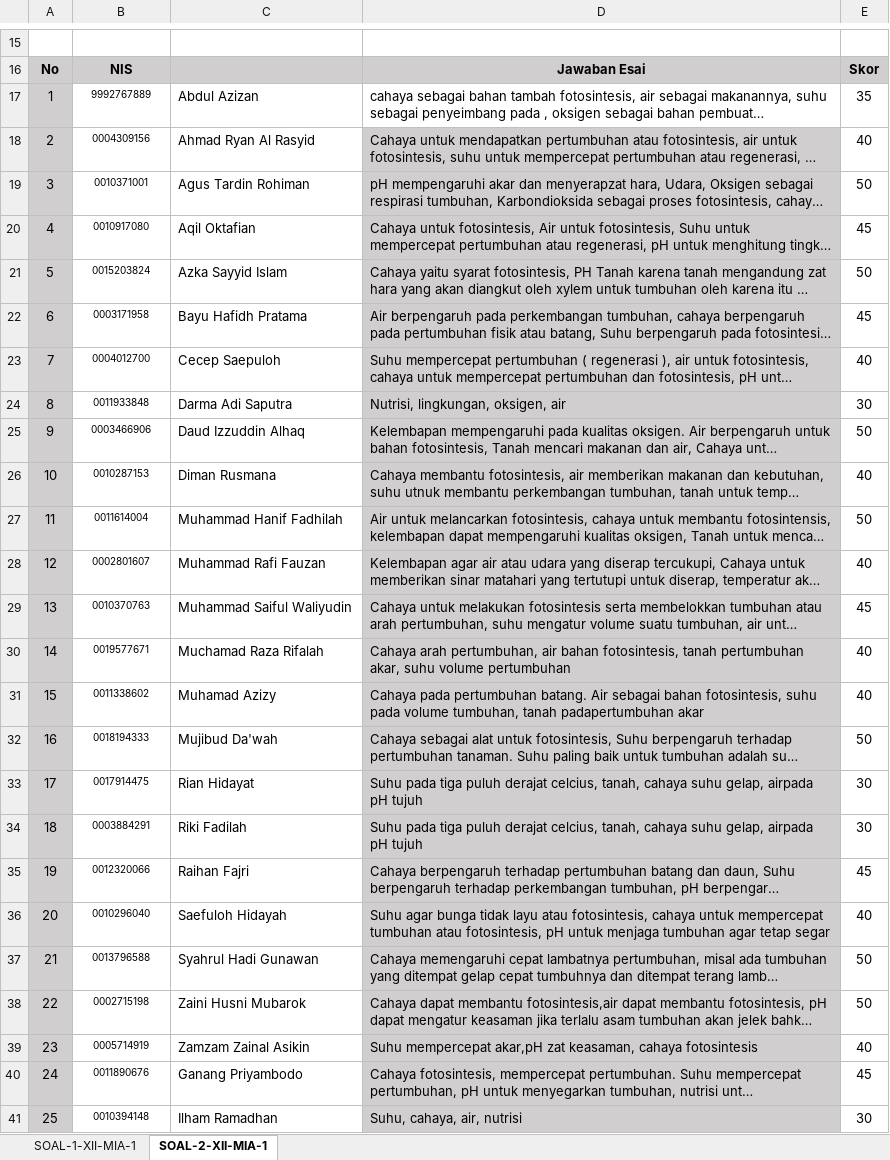
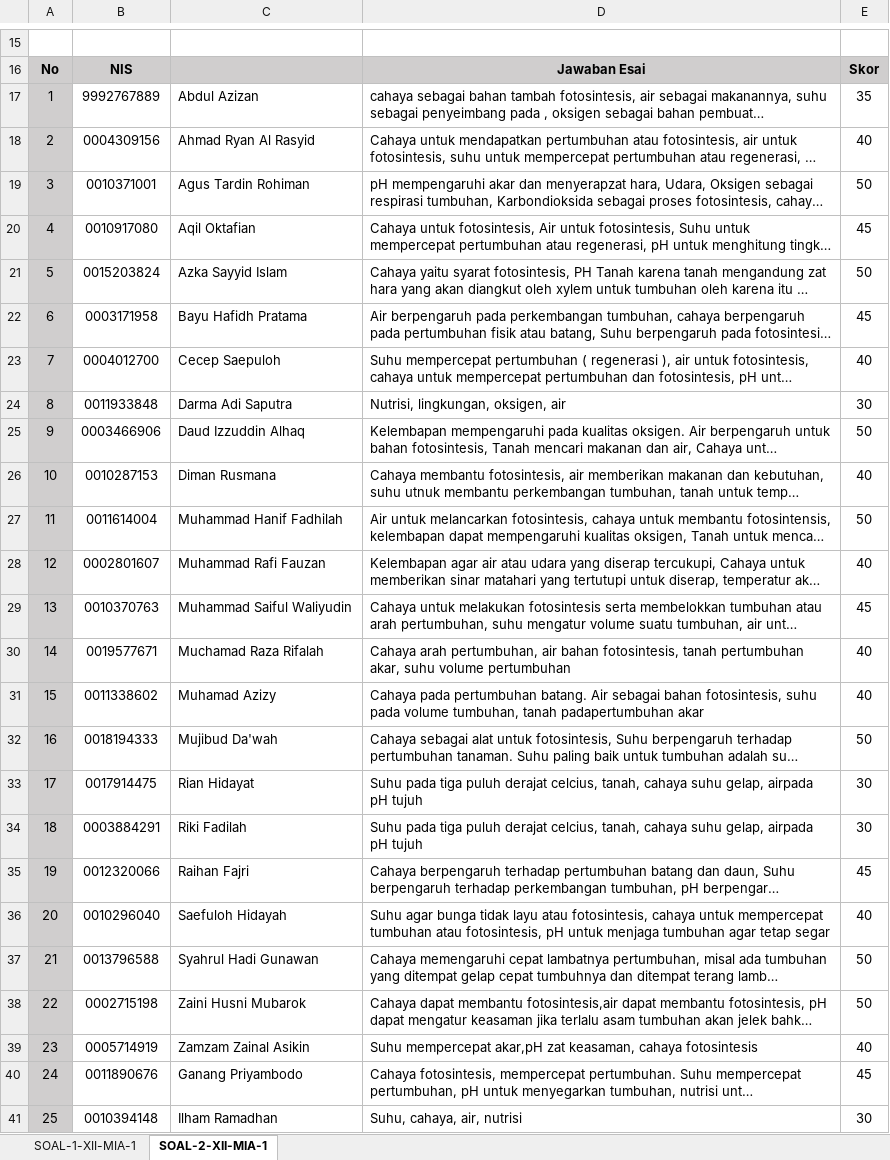
Before and after one commit to MufidJamaluddin/Aplikasi-Penilaian-Otomatis-Esai-BI, an Excel workbook: data/XII-MIA-1.xlsx, sheet SOAL-2-XII-MIA-1, drawn as a sheet; only a part is shown, gaps mark what is left out; long unchanged cells end in …; values as stored, in another font and other column widths than the file's, no borders; the diff covers the shown part only; the diff names each change by its address in the sheet, - before the commit and + after, or states it on an @@ line.

```diff
--- a/data/XII-MIA-1.xlsx (sheet SOAL-2-XII-MIA-1)
+++ b/data/XII-MIA-1.xlsx (sheet SOAL-2-XII-MIA-1)
@@ B17:B41 text size: larger @@
-D18:D41 fill: #D0CECE
+D18:D41 fill: none
```
Also changed, not shown: 1 edited cell elsewhere in this sheet, 10 other files.
